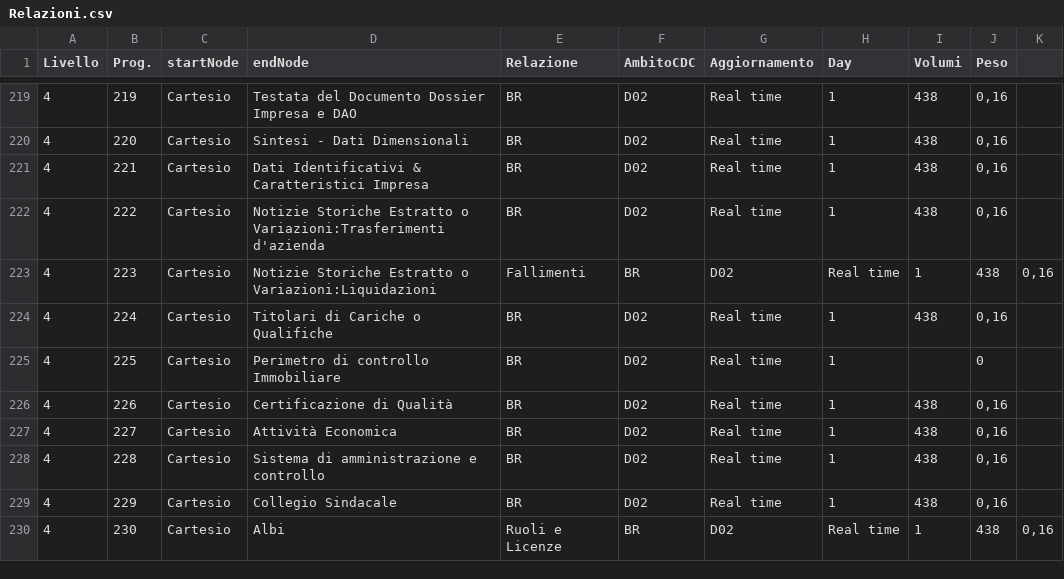
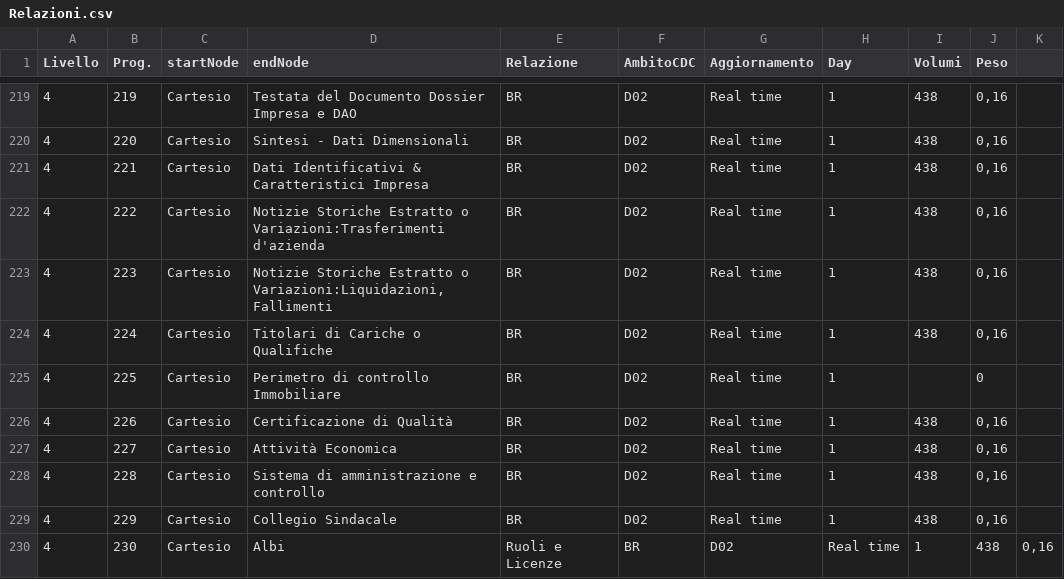
Before and after one commit to vmantuano/neo4jdemo, a CSV file: Relazioni.csv, drawn as a sheet; only a part is shown, gaps mark what is left out.

Commit message:
Update Relazioni.csv

```diff
--- a/Relazioni.csv
+++ b/Relazioni.csv
@@ -222,3 +222,3 @@ Livello,Prog.,startNode,endNode,Relazione,AmbitoCDC,Aggiornamento,Day,Volumi,Pes
 4,222,Cartesio,Notizie Storiche Estratto o Variazioni:Trasferimenti d'azienda,BR,D02,Real time,1,438,"0,16"
-4,223,Cartesio,Notizie Storiche Estratto o Variazioni:Liquidazioni, Fallimenti,BR,D02,Real time,1,438,"0,16"
+4,223,Cartesio,"Notizie Storiche Estratto o Variazioni:Liquidazioni, Fallimenti",BR,D02,Real time,1,438,"0,16"
 4,224,Cartesio,Titolari di Cariche o Qualifiche,BR,D02,Real time,1,438,"0,16"
```
